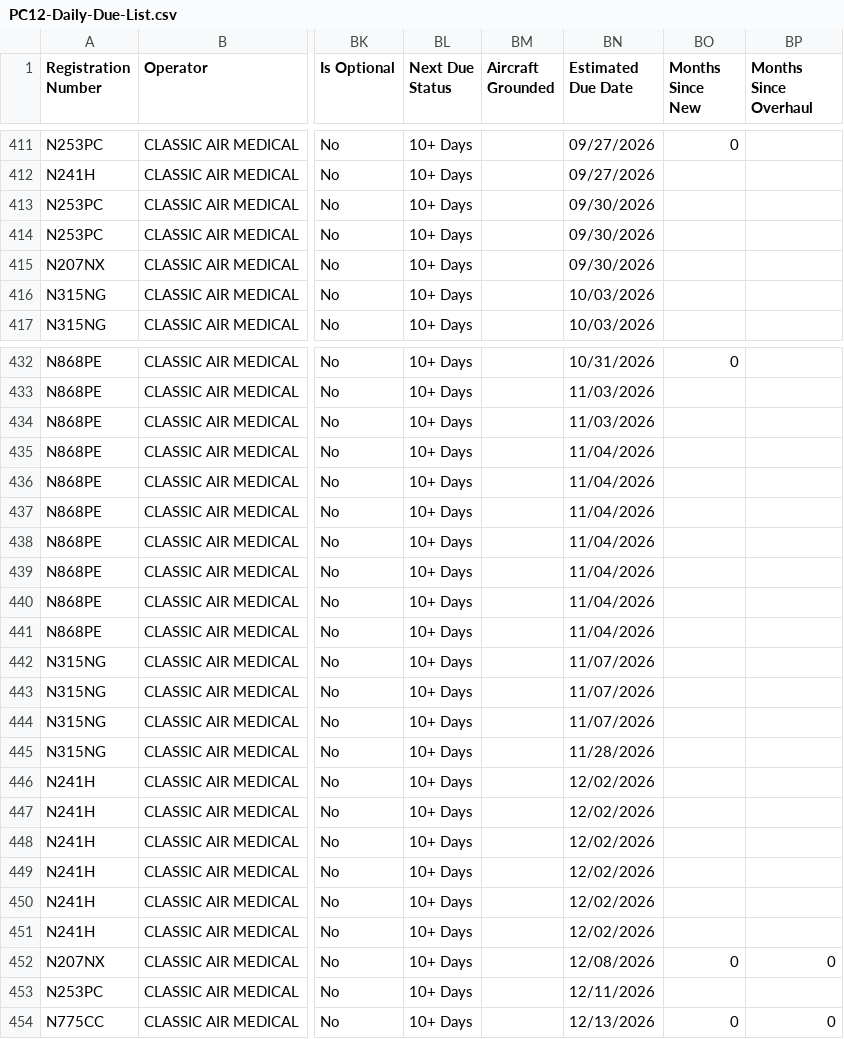
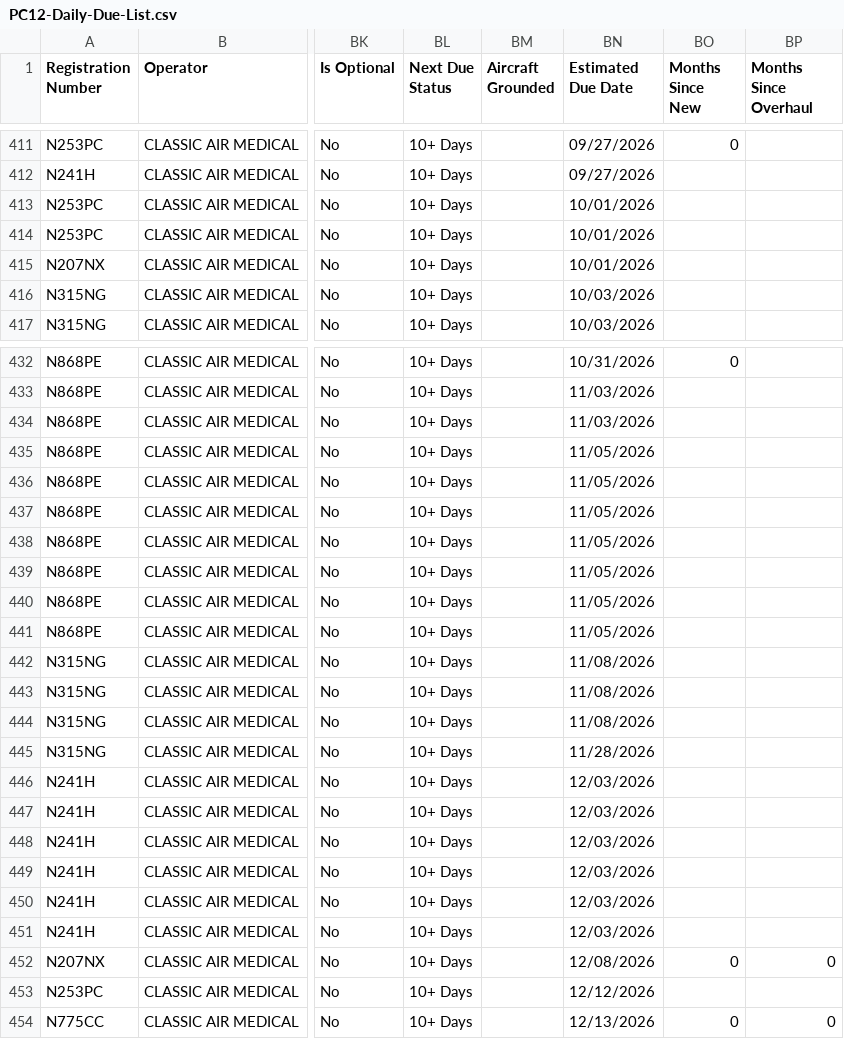
Before and after one commit to natehorst240-sketch/PC-12-Dashboard, a CSV file: data/PC12-Daily-Due-List.csv, drawn as a sheet; only a part is shown, gaps mark what is left out; the diff covers the shown part only; the diff names each change by its address in the sheet, - before the commit and + after, or states it on an @@ line.

```diff
--- a/data/PC12-Daily-Due-List.csv
+++ b/data/PC12-Daily-Due-List.csv
-BN413:BN415 (Estimated Due Date): 09/30/2026
+BN413:BN415 (Estimated Due Date): 10/01/2026
-BN435:BN441 (Estimated Due Date): 11/04/2026
+BN435:BN441 (Estimated Due Date): 11/05/2026
-BN442:BN444 (Estimated Due Date): 11/07/2026
+BN442:BN444 (Estimated Due Date): 11/08/2026
-BN446:BN451 (Estimated Due Date): 12/02/2026
+BN446:BN451 (Estimated Due Date): 12/03/2026
-BN453 (Estimated Due Date): 12/11/2026
+BN453 (Estimated Due Date): 12/12/2026
```
Also changed, not shown: 26 edited cells elsewhere in this file.
